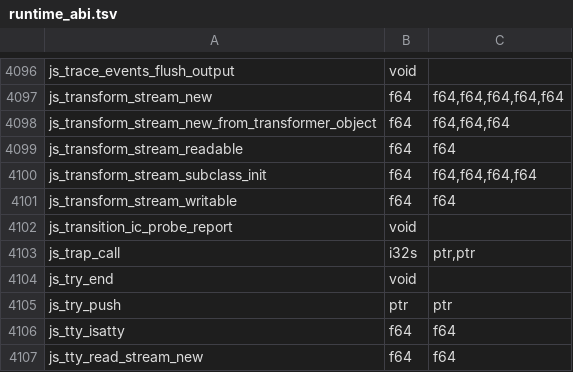
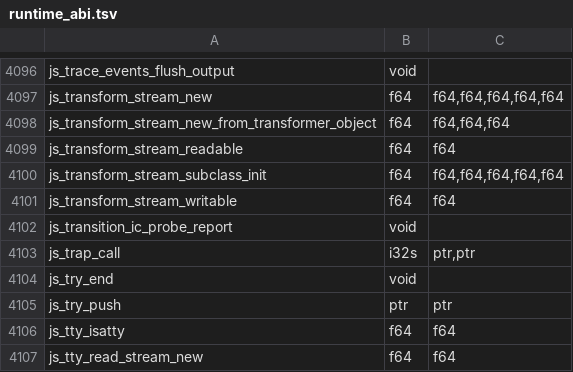
Before and after one commit to Gautown/perry, a TSV file: crates/perry-codegen/src/wasm32/runtime_abi.tsv, drawn as a sheet; only a part is shown, gaps mark what is left out.

Commit message:
fix(codegen): WHATWG stream subclasses construct; TransformStream start runs
Since the live-heritage super path, class X extends TransformStream (and
ReadableStream/WritableStream) constructed through js_class_super_parent,
whose parent value cannot construct a stream: Super constructor is not a
constructor. The stream base dedicated super init is the construction, so
requires_live stops at a web-stream parent. The TransformStream subclass init
also threads the transformer start(controller), which eventsource-parser
EventSourceParserStream needs for its parser (opencode prompt send got 500).

```diff
--- a/crates/perry-codegen/src/wasm32/runtime_abi.tsv
+++ b/crates/perry-codegen/src/wasm32/runtime_abi.tsv
@@ -4099,3 +4099,3 @@ js_transform_stream_new_from_transformer_object	f64	f64,f64,f64
 js_transform_stream_readable	f64	f64
-js_transform_stream_subclass_init	f64	f64,f64,f64,f64
+js_transform_stream_subclass_init	f64	f64,f64,f64,f64,f64
 js_transform_stream_writable	f64	f64
```
Also changed, not shown: 6 other files.
